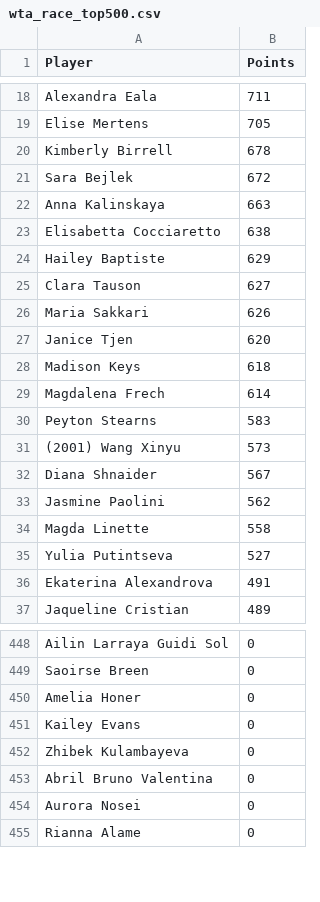
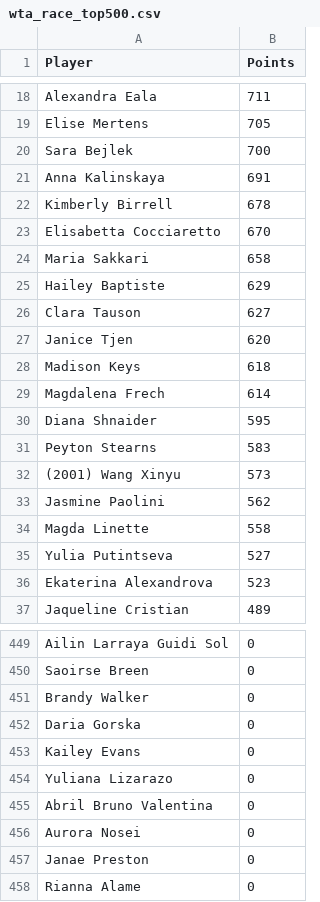
Before and after one commit to peterblum20/ATP-Race-Data, a CSV file: wta_race_top500.csv, drawn as a sheet; only a part is shown, gaps mark what is left out; the diff covers the shown part only.

```diff
--- a/wta_race_top500.csv
+++ b/wta_race_top500.csv
@@ -19,9 +19,9 @@ Alexandra Eala,711
 Elise Mertens,705
+Sara Bejlek,700
+Anna Kalinskaya,691
 Kimberly Birrell,678
-Sara Bejlek,672
-Anna Kalinskaya,663
-Elisabetta Cocciaretto,638
+Elisabetta Cocciaretto,670
+Maria Sakkari,658
 Hailey Baptiste,629
 Clara Tauson,627
-Maria Sakkari,626
 Janice Tjen,620
@@ -29,5 +29,5 @@ Madison Keys,618
 Magdalena Frech,614
+Diana Shnaider,595
 Peyton Stearns,583
 (2001) Wang Xinyu,573
-Diana Shnaider,567
 Jasmine Paolini,562
@@ -35,3 +35,3 @@ Magda Linette,558
 Yulia Putintseva,527
-Ekaterina Alexandrova,491
+Ekaterina Alexandrova,523
 Jaqueline Cristian,489
@@ -449,7 +450,9 @@ Ailin Larraya Guidi Sol,0
 Saoirse Breen,0
-Amelia Honer,0
+Brandy Walker,0
+Daria Gorska,0
 Kailey Evans,0
-Zhibek Kulambayeva,0
+Yuliana Lizarazo,0
 Abril Bruno Valentina,0
 Aurora Nosei,0
+Janae Preston,0
 Rianna Alame,0
```
Also changed, not shown: 23 added rows, 25 removed rows, 14 moved rows and 1 edited cell elsewhere in this file, atp_race_top500.csv.
